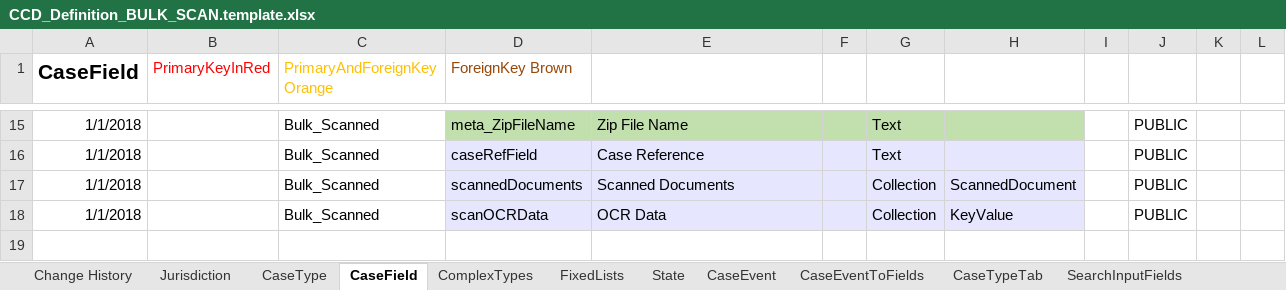
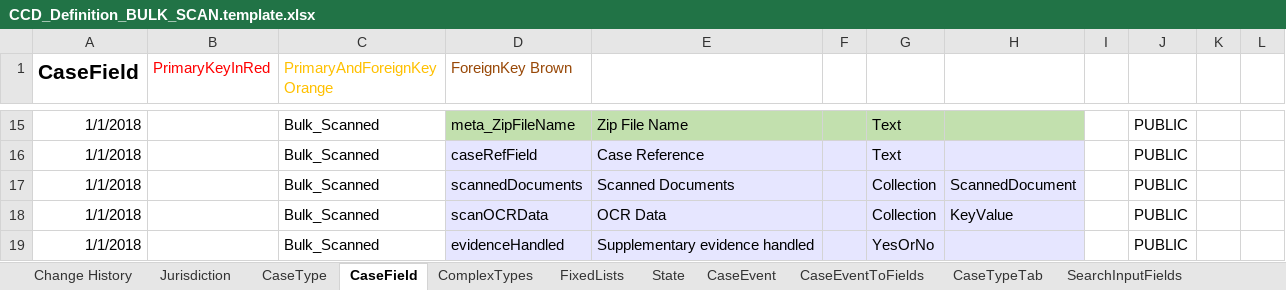
Before and after one commit to msl8r/bulk-scan-shared-infrastructure, an Excel workbook: docker/ccd-definition-import/data/CCD_Definition_BULK_SCAN.template.xlsx, sheet CaseField, drawn as a sheet; only a part is shown, gaps mark what is left out; values as stored, in another font and other column widths than the file's, no borders; the diff names each change by its address in the sheet, - before the commit and + after, or states it on an @@ line.

Commit message:
Update CCD definition with handleEvidence event and evidenceHandled field

```diff
--- a/docker/ccd-definition-import/data/CCD_Definition_BULK_SCAN.template.xlsx (sheet CaseField)
+++ b/docker/ccd-definition-import/data/CCD_Definition_BULK_SCAN.template.xlsx (sheet CaseField)
+row 19: 1/1/2018 |  | Bulk_Scanned | evidenceHandled | Supplementary evidence handled |  | YesOrNo |  |  | PUBLIC
```
Also changed, not shown: sheet CaseEvent, sheet CaseEventToFields, sheet Change History, sheet AuthorisationCaseEvent, sheet WorkBasketResultFields, sheet SearchResultFields, 1 more sheet.
